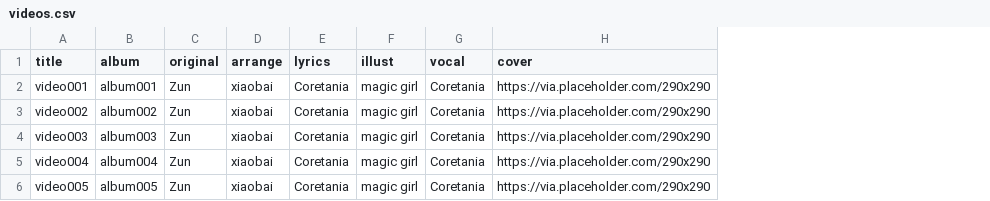
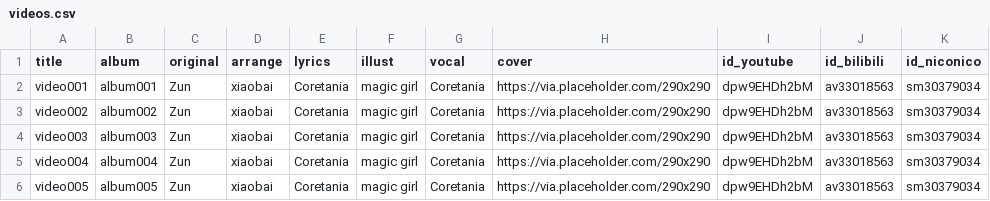
Before and after one commit to touhouneko/hearts-round.github.io, a CSV file: src/data/videos.csv, drawn as a sheet; the diff names each change by its address in the sheet, - before the commit and + after, or states it on an @@ line.

Commit message:
video modal

```diff
--- a/src/data/videos.csv
+++ b/src/data/videos.csv
+column I (id_youtube), rows 2-6: all dpw9EHDh2bM
+column J (id_bilibili), rows 2-6: all av33018563
+column K (id_niconico), rows 2-6: all sm30379034
```
Also changed, not shown: 13 other files.
